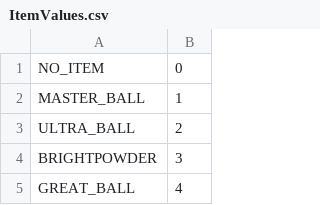
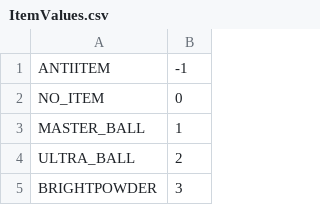
Before and after one commit to erudnick-cohen/Pokemon-Crystal-Item-Randomizer, a CSV file: ItemValues.csv, drawn as a sheet; only a part is shown; the shorter side is filled out with more unchanged rows; the diff names each change by its address in the sheet, - before the commit and + after, or states it on an @@ line.

```diff
--- a/ItemValues.csv
+++ b/ItemValues.csv
+row 1: ANTIITEM | -1
```
Also changed, not shown: FlagValues.csv.
